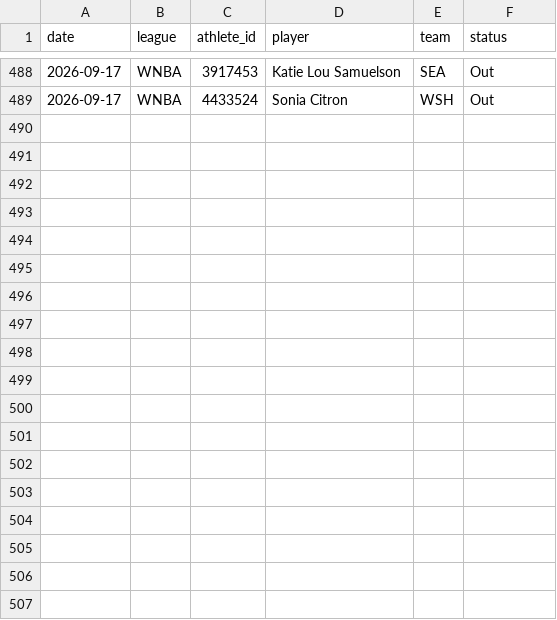
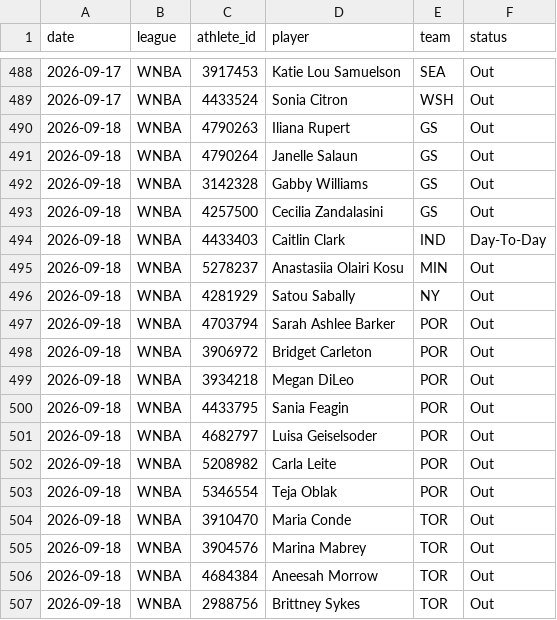
Before and after one commit to azcal/mbm-props, a CSV file: logs/injuries.csv, drawn as a sheet; only a part is shown, gaps mark what is left out.

```diff
--- a/logs/injuries.csv
+++ b/logs/injuries.csv
@@ -489 +489,19 @@ date,league,athlete_id,player,team,status
 2026-09-17,WNBA,4433524,Sonia Citron,WSH,Out
+2026-09-18,WNBA,4790263,Iliana Rupert,GS,Out
+2026-09-18,WNBA,4790264,Janelle Salaun,GS,Out
+2026-09-18,WNBA,3142328,Gabby Williams,GS,Out
+2026-09-18,WNBA,4257500,Cecilia Zandalasini,GS,Out
+2026-09-18,WNBA,4433403,Caitlin Clark,IND,Day-To-Day
+2026-09-18,WNBA,5278237,Anastasiia Olairi Kosu,MIN,Out
+2026-09-18,WNBA,4281929,Satou Sabally,NY,Out
+2026-09-18,WNBA,4703794,Sarah Ashlee Barker,POR,Out
+2026-09-18,WNBA,3906972,Bridget Carleton,POR,Out
+2026-09-18,WNBA,3934218,Megan DiLeo,POR,Out
+2026-09-18,WNBA,4433795,Sania Feagin,POR,Out
+2026-09-18,WNBA,4682797,Luisa Geiselsoder,POR,Out
+2026-09-18,WNBA,5208982,Carla Leite,POR,Out
+2026-09-18,WNBA,5346554,Teja Oblak,POR,Out
+2026-09-18,WNBA,3910470,Maria Conde,TOR,Out
+2026-09-18,WNBA,3904576,Marina Mabrey,TOR,Out
+2026-09-18,WNBA,4684384,Aneesah Morrow,TOR,Out
+2026-09-18,WNBA,2988756,Brittney Sykes,TOR,Out
```
Also changed, not shown: logs/predictions.csv, 2 other files.
